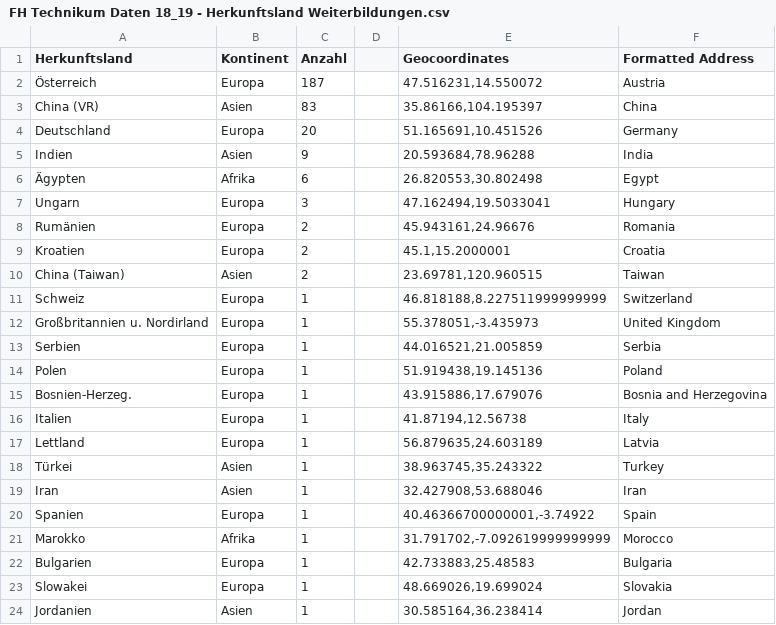
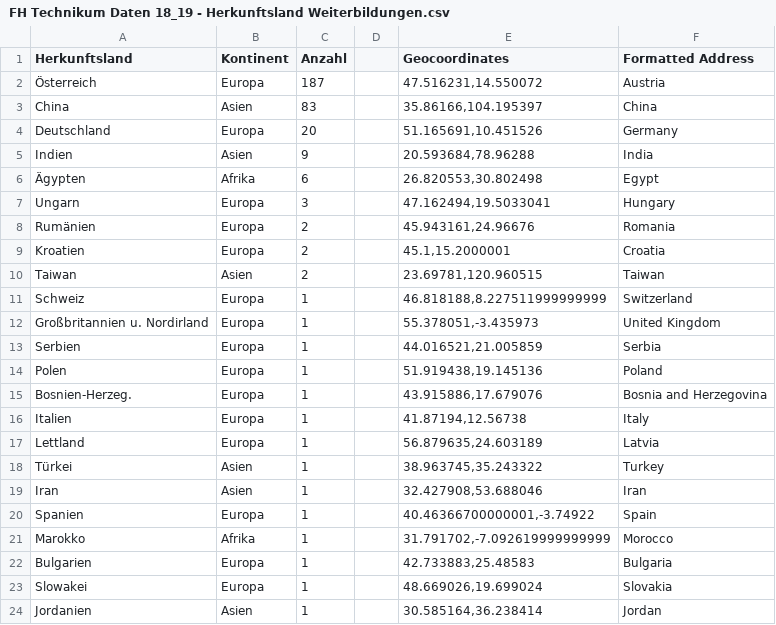
Before and after one commit to StudioProcess/fht-azivis, a CSV file: data/FH Technikum Daten 18_19 - Herkunftsland Weiterbildungen.csv, drawn as a sheet.

```diff
--- a/data/FH Technikum Daten 18_19 - Herkunftsland Weiterbildungen.csv
+++ b/data/FH Technikum Daten 18_19 - Herkunftsland Weiterbildungen.csv
@@ -2,3 +2,3 @@ Herkunftsland,Kontinent,Anzahl,,Geocoordinates,Formatted Address
 Österreich,Europa,187,,"47.516231,14.550072",Austria
-China (VR),Asien,83,,"35.86166,104.195397",China
+China,Asien,83,,"35.86166,104.195397",China
 Deutschland,Europa,20,,"51.165691,10.451526",Germany
@@ -9,3 +9,3 @@ Rumänien,Europa,2,,"45.943161,24.96676",Romania
 Kroatien,Europa,2,,"45.1,15.2000001",Croatia
-China (Taiwan),Asien,2,,"23.69781,120.960515",Taiwan
+Taiwan,Asien,2,,"23.69781,120.960515",Taiwan
 Schweiz,Europa,1,,"46.818188,8.227511999999999",Switzerland
```
Also changed, not shown: data/FH Technikum Daten 18_19 - Herkunftsland Studierende.csv.
